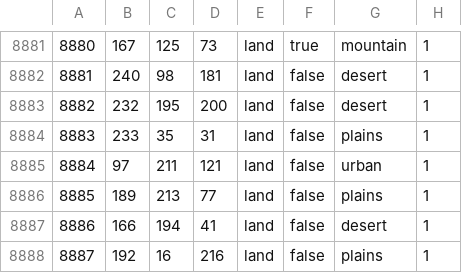
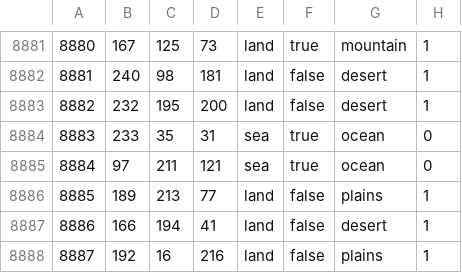
Before and after one commit to chardynamics/landofthedivided, a CSV file: map/definition.csv, drawn as a sheet; only a part is shown, gaps mark what is left out.

```diff
--- a/map/definition.csv
+++ b/map/definition.csv
@@ -8883,4 +8883,4 @@
 8882;232;195;200;land;false;desert;1
-8883;233;35;31;land;false;plains;1
-8884;97;211;121;land;false;urban;1
+8883;233;35;31;sea;true;ocean;0
+8884;97;211;121;sea;true;ocean;0
 8885;189;213;77;land;false;plains;1
```
Also changed, not shown: 7 other files.
